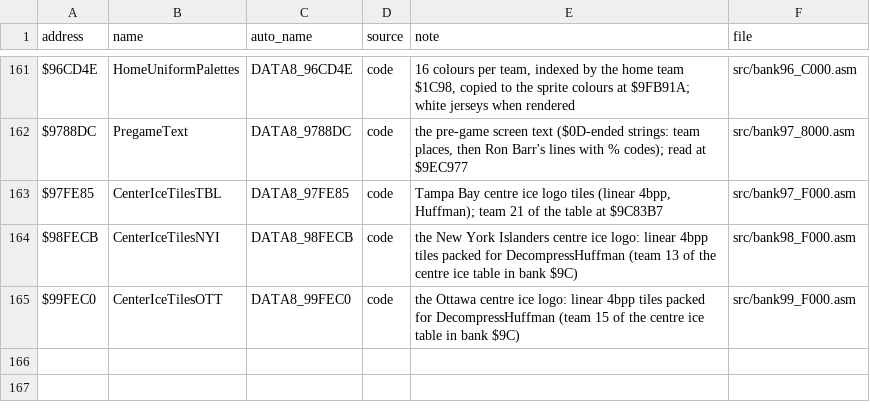
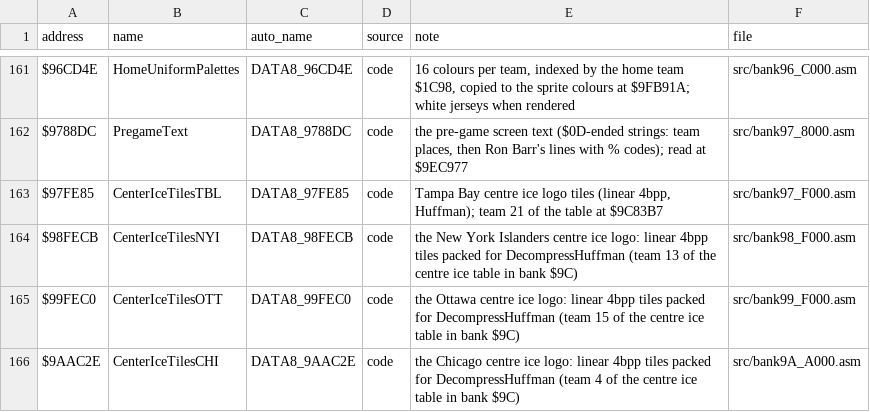
Before and after one commit to Mhopkinsinc/NHL94SNES, a CSV file: docs/name_map.csv, drawn as a sheet; only a part is shown, gaps mark what is left out; the diff names each change by its address in the sheet, - before the commit and + after, or states it on an @@ line.

```diff
--- a/docs/name_map.csv
+++ b/docs/name_map.csv
+row 166: $9AAC2E | CenterIceTilesCHI | DATA8_9AAC2E | code | the Chicago centre ice logo: linear 4bpp tiles packed for DecompressHuffman (team 4 of the centre ice table in bank $9C) | src/bank9A_A000.asm
```
Also changed, not shown: 4 other files.
